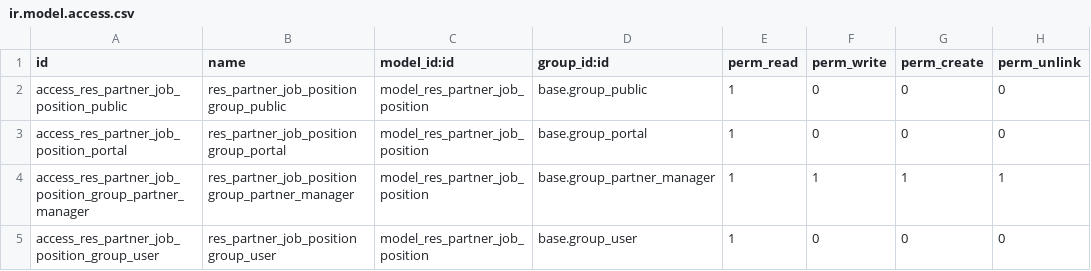
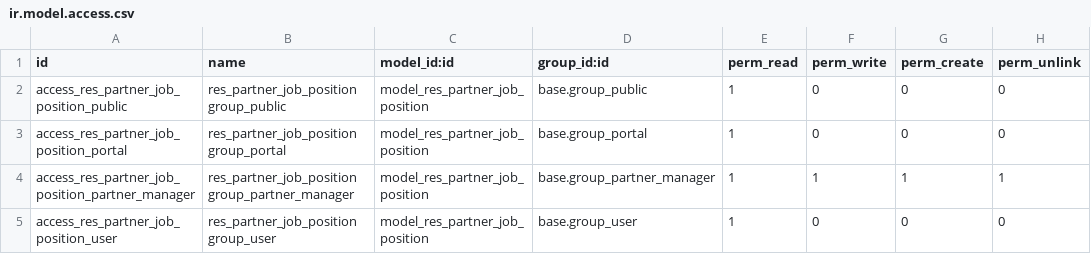
Before and after one commit to camptocamp/partner-contact, a CSV file: partner_contact_job_position/security/ir.model.access.csv, drawn as a sheet.

Commit message:
[MIG] partner_contact_job_position: Migration to 12.0
Signed-off-by: Carmen Bianca Bakker <carmen@coopiteasy.be>

[UPD] Update partner_contact_job_position.pot

Signed-off-by: Carmen Bianca Bakker <carmen@coopiteasy.be>

[UPD] README.rst

Signed-off-by: Carmen Bianca Bakker <carmen@coopiteasy.be>

```diff
--- a/partner_contact_job_position/security/ir.model.access.csv
+++ b/partner_contact_job_position/security/ir.model.access.csv
@@ -3,3 +3,3 @@
 "access_res_partner_job_position_portal","res_partner_job_position group_portal","model_res_partner_job_position","base.group_portal",1,0,0,0
-"access_res_partner_job_position_group_partner_manager","res_partner_job_position group_partner_manager","model_res_partner_job_position","base.group_partner_manager",1,1,1,1
-"access_res_partner_job_position_group_user","res_partner_job_position group_user","model_res_partner_job_position","base.group_user",1,0,0,0
+"access_res_partner_job_position_partner_manager","res_partner_job_position group_partner_manager","model_res_partner_job_position","base.group_partner_manager",1,1,1,1
+"access_res_partner_job_position_user","res_partner_job_position group_user","model_res_partner_job_position","base.group_user",1,0,0,0
```
Also changed, not shown: 9 other files.
